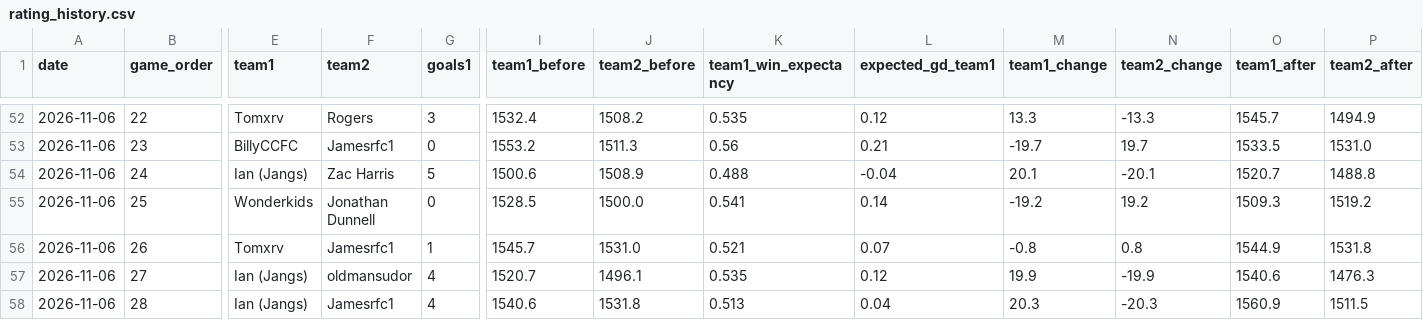
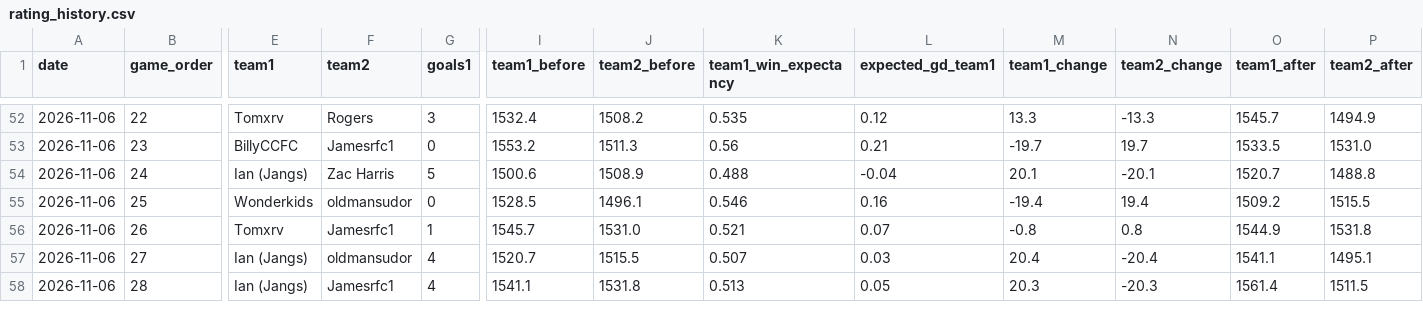
Before and after one commit to rogers1000/fm_draft, a CSV file: output/rating_history.csv, drawn as a sheet; only a part is shown, gaps mark what is left out; the diff names each change by its address in the sheet, - before the commit and + after, or states it on an @@ line.

```diff
--- a/output/rating_history.csv
+++ b/output/rating_history.csv
-F55 (team2): Jonathan Dunnell
+F55 (team2): oldmansudor
-J55 (team2_before): 1500.0
+J55 (team2_before): 1496.1
-K55 (team1_win_expectancy): 0.541
+K55 (team1_win_expectancy): 0.546
-L55 (expected_gd_team1): 0.14
+L55 (expected_gd_team1): 0.16
-M55 (team1_change): -19.2
+M55 (team1_change): -19.4
-N55 (team2_change): 19.2
+N55 (team2_change): 19.4
-O55 (team1_after): 1509.3
+O55 (team1_after): 1509.2
-P55 (team2_after): 1519.2
+P55 (team2_after): 1515.5
-J57 (team2_before): 1496.1
+J57 (team2_before): 1515.5
-K57 (team1_win_expectancy): 0.535
+K57 (team1_win_expectancy): 0.507
-L57 (expected_gd_team1): 0.12
+L57 (expected_gd_team1): 0.03
-M57 (team1_change): 19.9
+M57 (team1_change): 20.4
-N57 (team2_change): -19.9
+N57 (team2_change): -20.4
-O57 (team1_after): 1540.6
+O57 (team1_after): 1541.1
-P57 (team2_after): 1476.3
+P57 (team2_after): 1495.1
-I58 (team1_before): 1540.6
+I58 (team1_before): 1541.1
-L58 (expected_gd_team1): 0.04
+L58 (expected_gd_team1): 0.05
-O58 (team1_after): 1560.9
+O58 (team1_after): 1561.4
```
Also changed, not shown: output/predictions.csv, output/rankings.csv.
